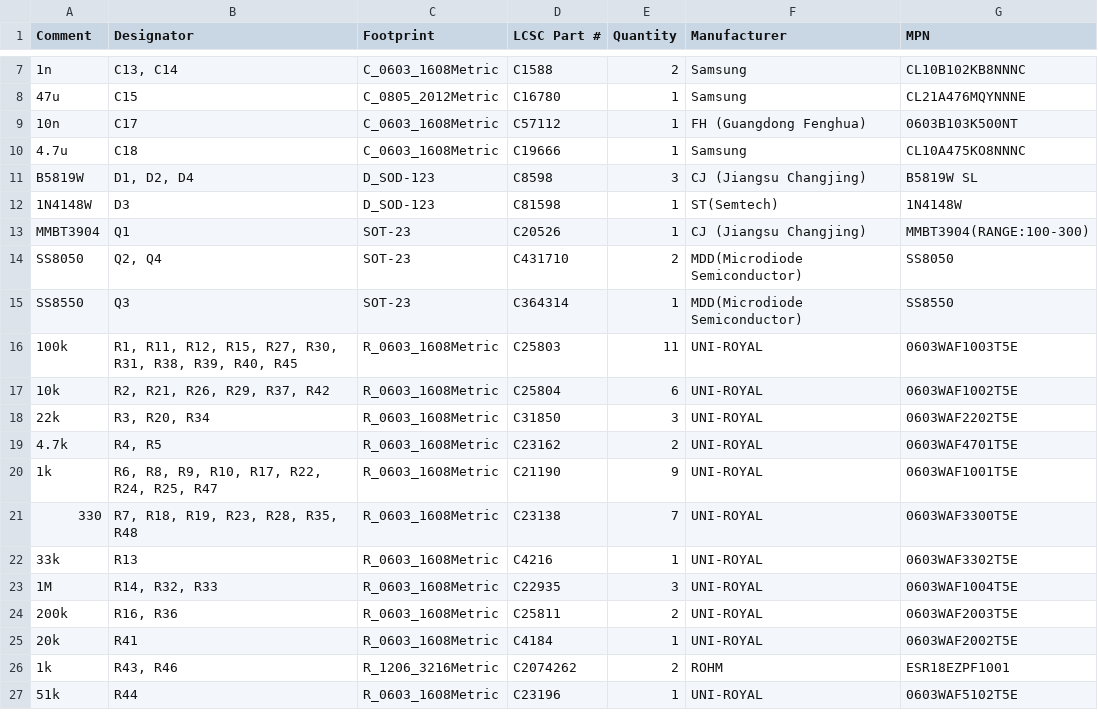
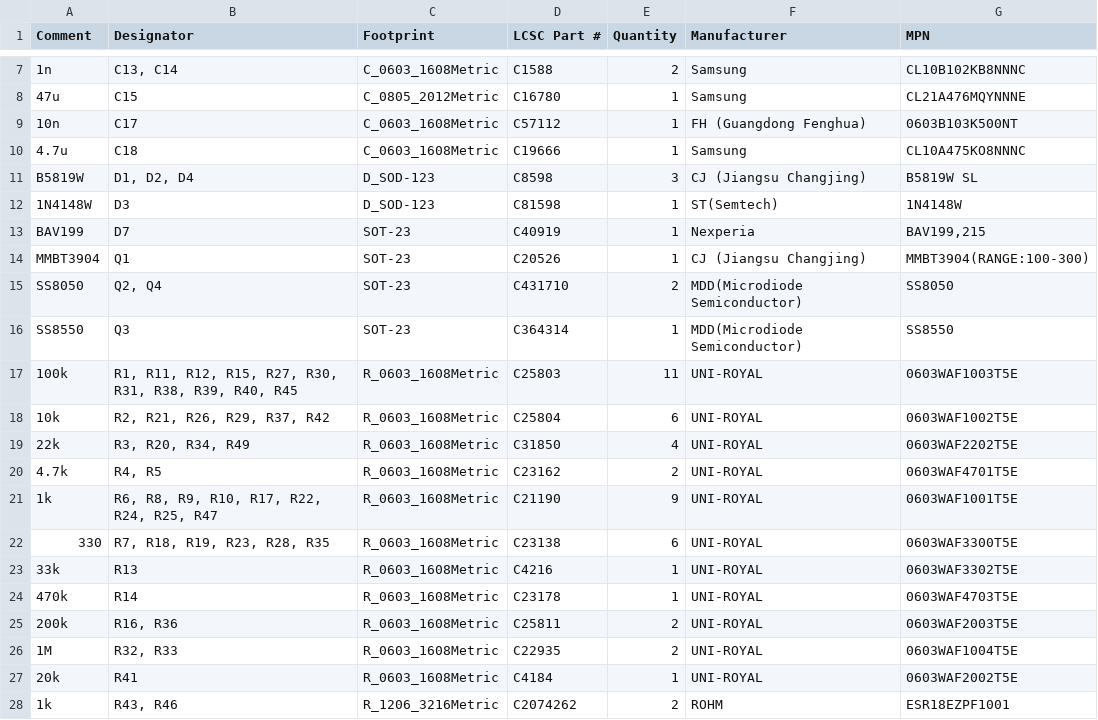
Before and after one commit to bread-modular/big-modular, a CSV file: modules/hats/jlcpcb/assembly/bom.csv, drawn as a sheet; only a part is shown, gaps mark what is left out; the shorter side is filled out with more unchanged rows.

Commit message:
Improve the hats module.

```diff
--- a/modules/hats/jlcpcb/assembly/bom.csv
+++ b/modules/hats/jlcpcb/assembly/bom.csv
@@ -12,2 +12,3 @@ B5819W,"D1, D2, D4",D_SOD-123,C8598,3,CJ (Jiangsu Changjing),B5819W SL
 1N4148W,D3,D_SOD-123,C81598,1,ST(Semtech),1N4148W
+BAV199,D7,SOT-23,C40919,1,Nexperia,"BAV199,215"
 MMBT3904,Q1,SOT-23,C20526,1,CJ (Jiangsu Changjing),MMBT3904(RANGE:100-300)
@@ -17,9 +18,10 @@ SS8550,Q3,SOT-23,C364314,1,MDD(Microdiode Semiconductor),SS8550
 10k,"R2, R21, R26, R29, R37, R42",R_0603_1608Metric,C25804,6,UNI-ROYAL,0603WAF1002T5E
-22k,"R3, R20, R34",R_0603_1608Metric,C31850,3,UNI-ROYAL,0603WAF2202T5E
+22k,"R3, R20, R34, R49",R_0603_1608Metric,C31850,4,UNI-ROYAL,0603WAF2202T5E
 4.7k,"R4, R5",R_0603_1608Metric,C23162,2,UNI-ROYAL,0603WAF4701T5E
 1k,"R6, R8, R9, R10, R17, R22, R24, R25, R47",R_0603_1608Metric,C21190,9,UNI-ROYAL,0603WAF1001T5E
-330,"R7, R18, R19, R23, R28, R35, R48",R_0603_1608Metric,C23138,7,UNI-ROYAL,0603WAF3300T5E
+330,"R7, R18, R19, R23, R28, R35",R_0603_1608Metric,C23138,6,UNI-ROYAL,0603WAF3300T5E
 33k,R13,R_0603_1608Metric,C4216,1,UNI-ROYAL,0603WAF3302T5E
-1M,"R14, R32, R33",R_0603_1608Metric,C22935,3,UNI-ROYAL,0603WAF1004T5E
+470k,R14,R_0603_1608Metric,C23178,1,UNI-ROYAL,0603WAF4703T5E
 200k,"R16, R36",R_0603_1608Metric,C25811,2,UNI-ROYAL,0603WAF2003T5E
+1M,"R32, R33",R_0603_1608Metric,C22935,2,UNI-ROYAL,0603WAF1004T5E
 20k,R41,R_0603_1608Metric,C4184,1,UNI-ROYAL,0603WAF2002T5E
```
Also changed, not shown: modules/hats/jlcpcb/assembly/positions.csv, modules/hats/jlcpcb/carrier/bom.csv, 51 other files.
